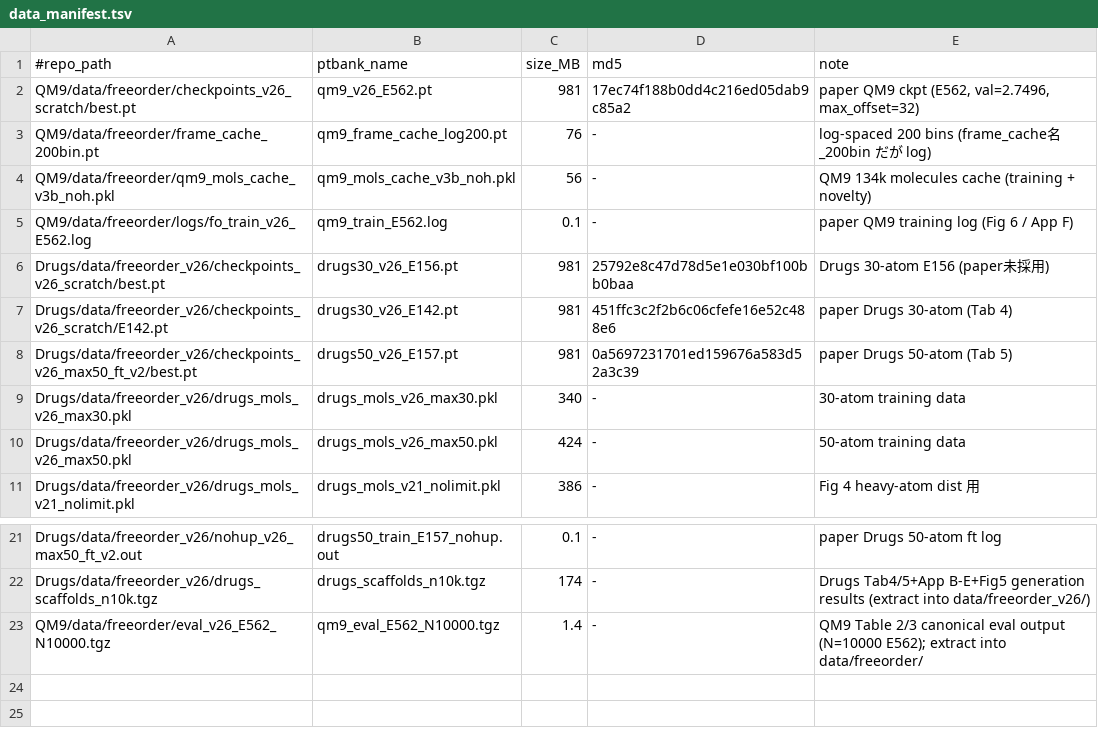
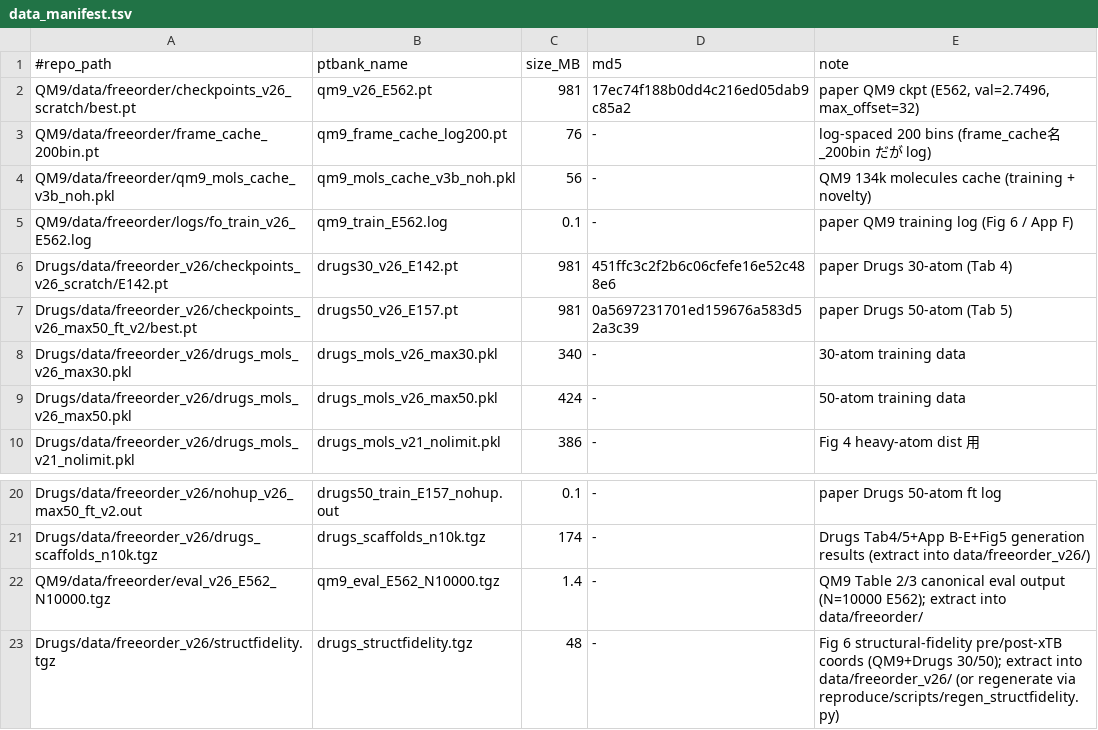
Before and after one commit to tkotani/ADT, a TSV file: tools/data_manifest.tsv, drawn as a sheet; only a part is shown, gaps mark what is left out; removed rows and columns are numbered as before the commit, all else as after; the diff names each change by its address in the sheet, - before the commit and + after, or states it on an @@ line.

```diff
--- a/tools/data_manifest.tsv
+++ b/tools/data_manifest.tsv
-row 6: Drugs/data/freeorder_v26/checkpoints_v26_scratch/best.pt | drugs30_v26_E156.pt | 981 | 25792e8c47d78d5e1e030bf100bb0baa | Drugs 30-atom E156 (paper未採用)
+row 23: Drugs/data/freeorder_v26/structfidelity.tgz | drugs_structfidelity.tgz | 48 | - | Fig 6 structural-fidelity pre/post-xTB coords (QM9+Drugs 30/50); extract into data/freeorder_v26/ (or regenerate via reproduce/scripts/regen_structfidelity.py)
```
Also changed, not shown: 22 other files.
